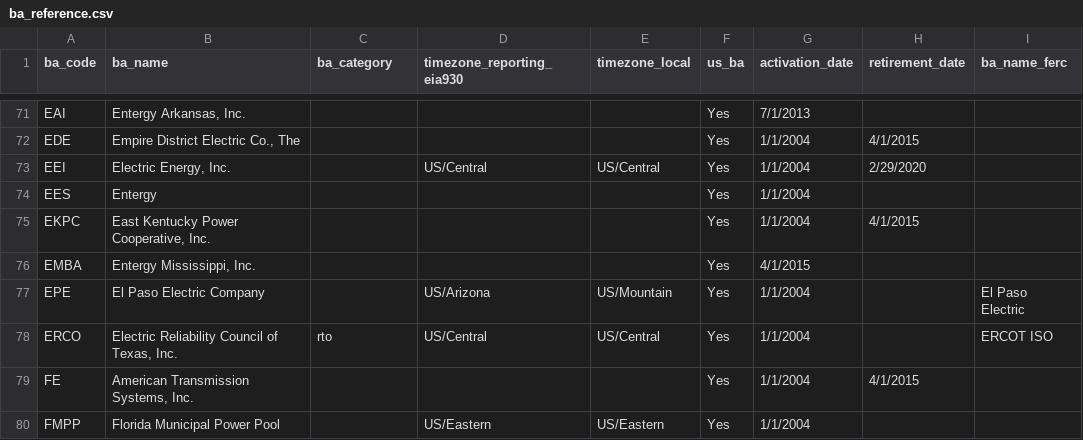
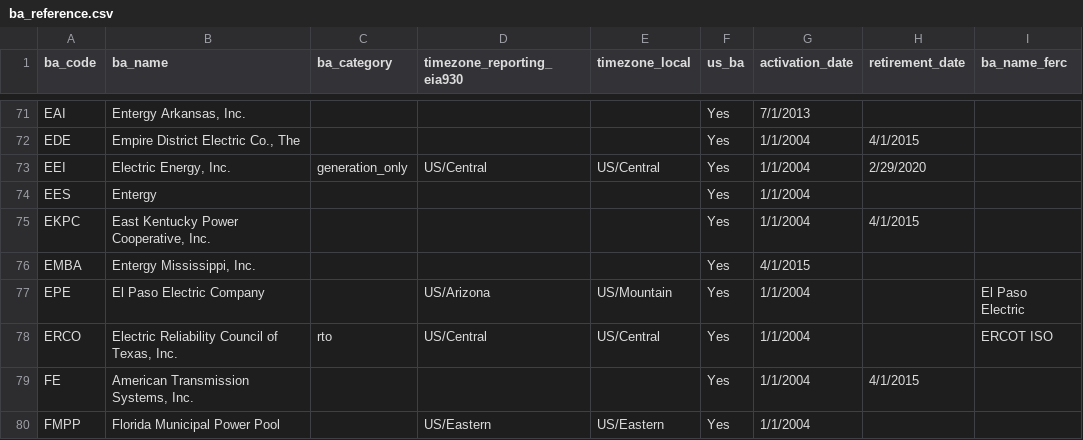
Before and after one commit to singularity-energy/open-grid-emissions, a CSV file: data/manual/ba_reference.csv, drawn as a sheet; only a part is shown, gaps mark what is left out; the diff names each change by its address in the sheet, - before the commit and + after, or states it on an @@ line.

Commit message:
add EEI to generation_only bas

```diff
--- a/data/manual/ba_reference.csv
+++ b/data/manual/ba_reference.csv
-C73 (ba_category): (empty)
+C73 (ba_category): generation_only
```
Also changed, not shown: 1 other file.
